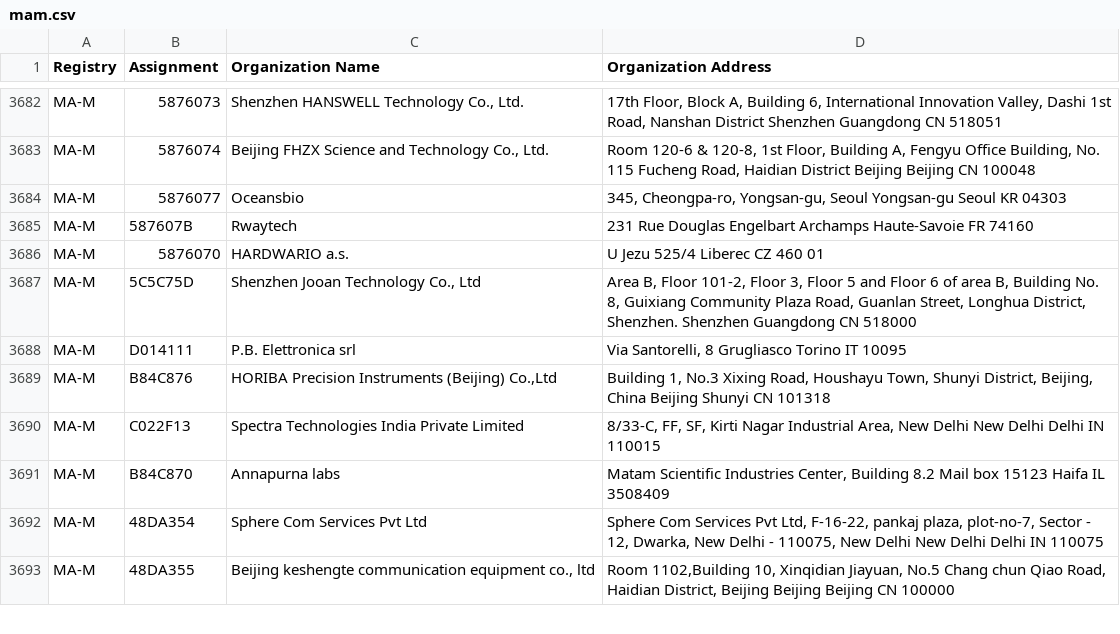
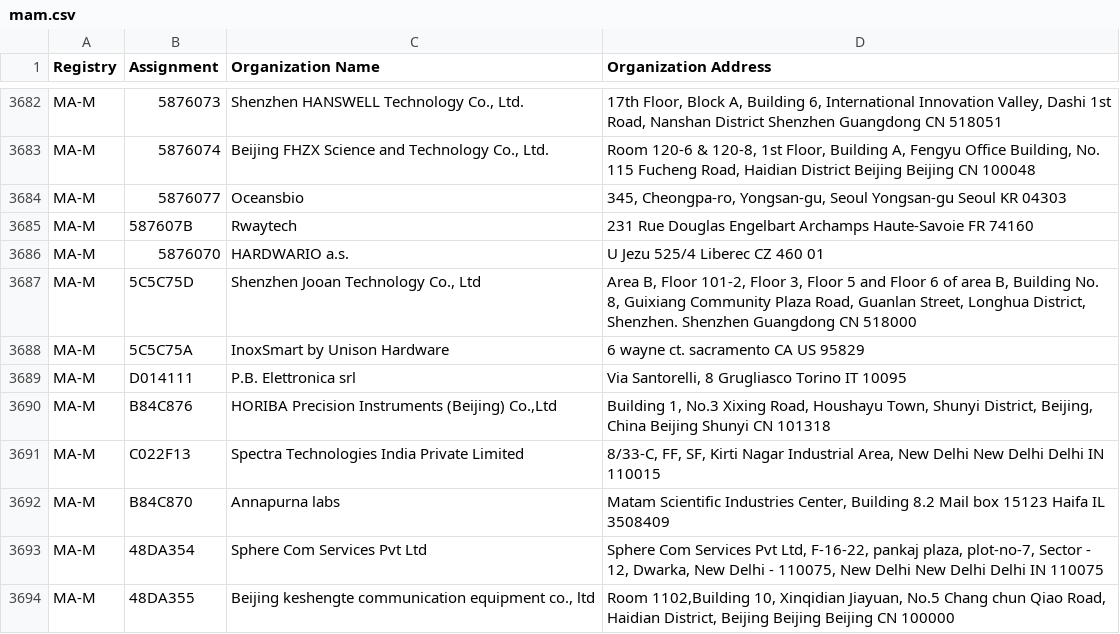
Before and after one commit to hdm/mac-tracker, a CSV file: data/ieee/mam.csv, drawn as a sheet; only a part is shown, gaps mark what is left out.

```diff
--- a/data/ieee/mam.csv
+++ b/data/ieee/mam.csv
@@ -3687,2 +3687,3 @@ MA-M,5876070,HARDWARIO a.s.,U Jezu 525/4 Liberec  CZ 460 01
 MA-M,5C5C75D,"Shenzhen Jooan Technology  Co., Ltd","Area B, Floor 101-2, Floor 3, Floor 5 and Floor 6 of area B, Building No. 8, Guixiang Community Plaza Road, Guanlan Street, Longhua District, Shenzhen.  Shenzhen Guangdong CN 518000 "
+MA-M,5C5C75A,InoxSmart by Unison Hardware,6 wayne ct. sacramento CA US 95829
 MA-M,D014111,P.B. Elettronica srl,"Via Santorelli, 8 Grugliasco Torino IT 10095 "
```
Also changed, not shown: data/ieee/oui36.csv, 4 other files.
